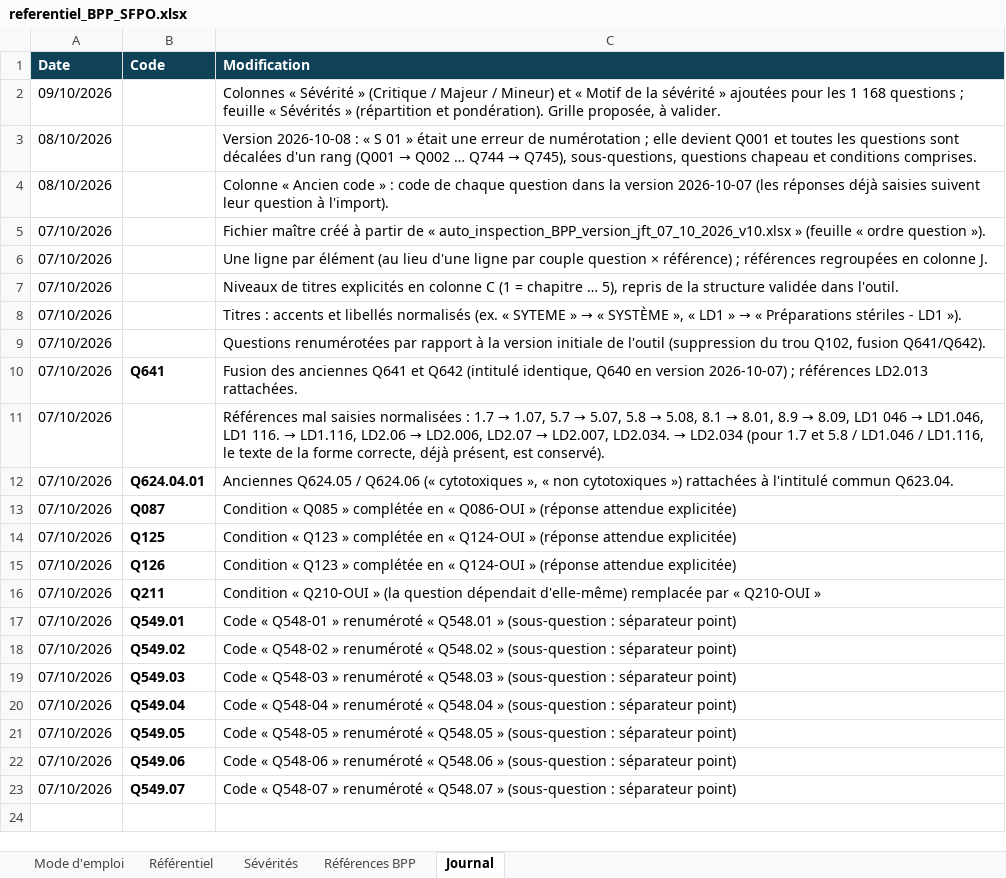
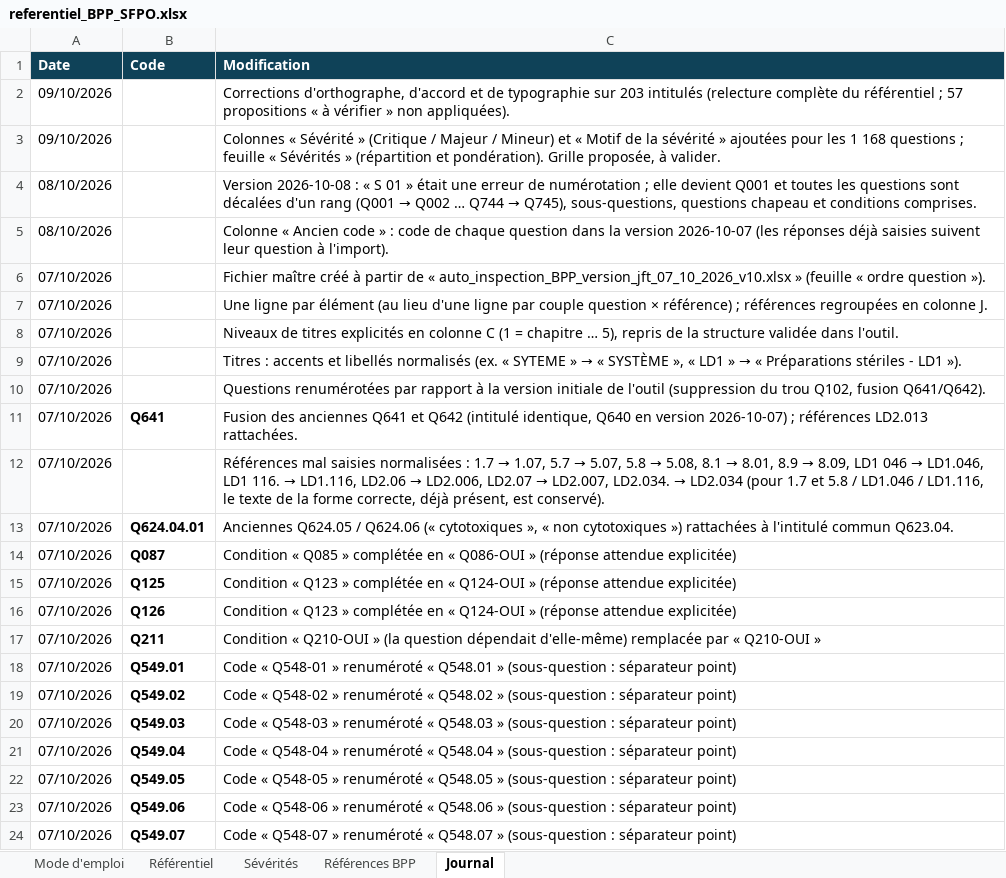
Before and after one commit to JFTournamille/bpp_SFPO, an Excel workbook: referentiel/referentiel_BPP_SFPO.xlsx, sheet Journal, drawn as a sheet; values as stored, in another font and other column widths than the file's, no borders; the diff names each change by its address in the sheet, - before the commit and + after, or states it on an @@ line.

```diff
--- a/referentiel/referentiel_BPP_SFPO.xlsx (sheet Journal)
+++ b/referentiel/referentiel_BPP_SFPO.xlsx (sheet Journal)
+row 2: 09/10/2026 |  | Corrections d'orthographe, d'accord et de typographie sur 203 intitulés (relecture complète du référentiel ; 57 propositions « à vérifier » non appliquées).
```
Also changed, not shown: sheet Référentiel, 1 other file.
